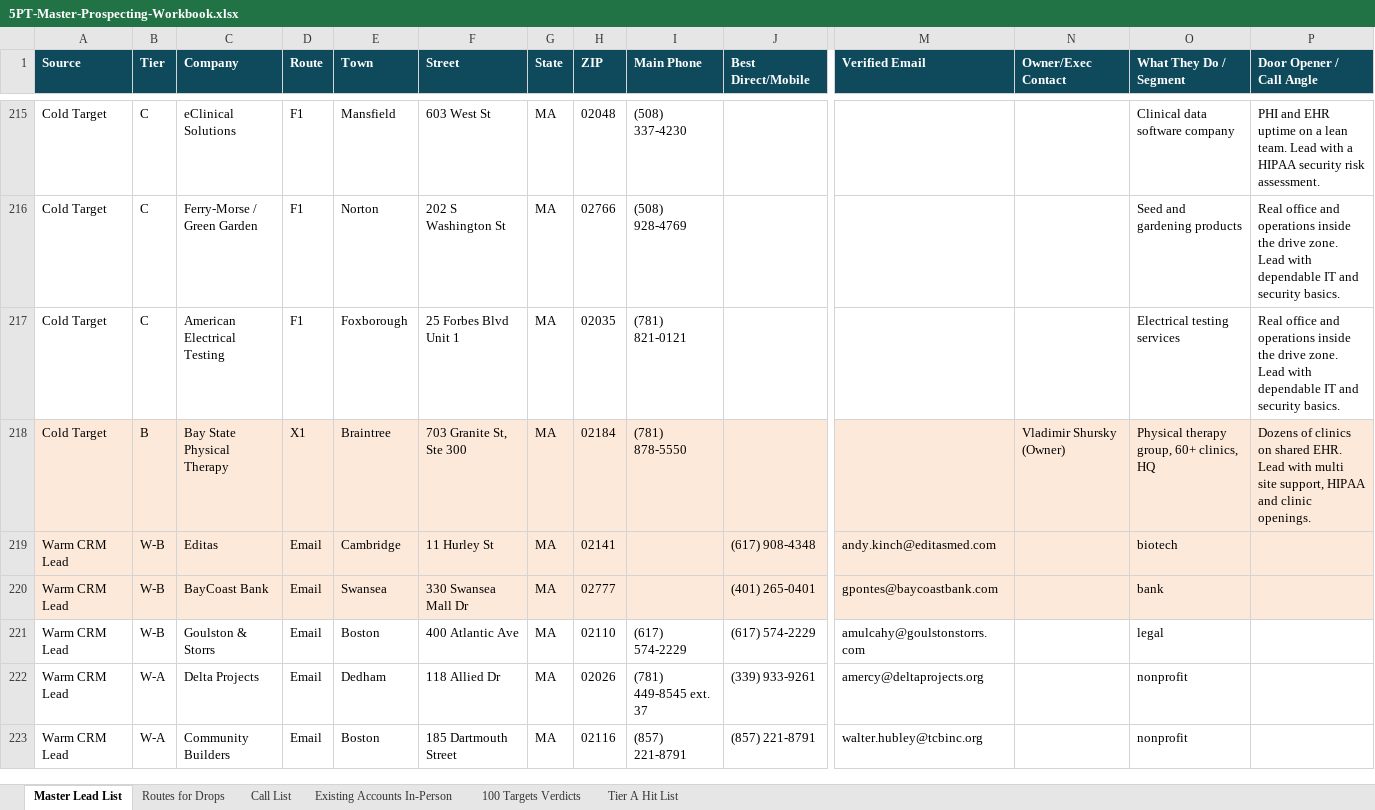
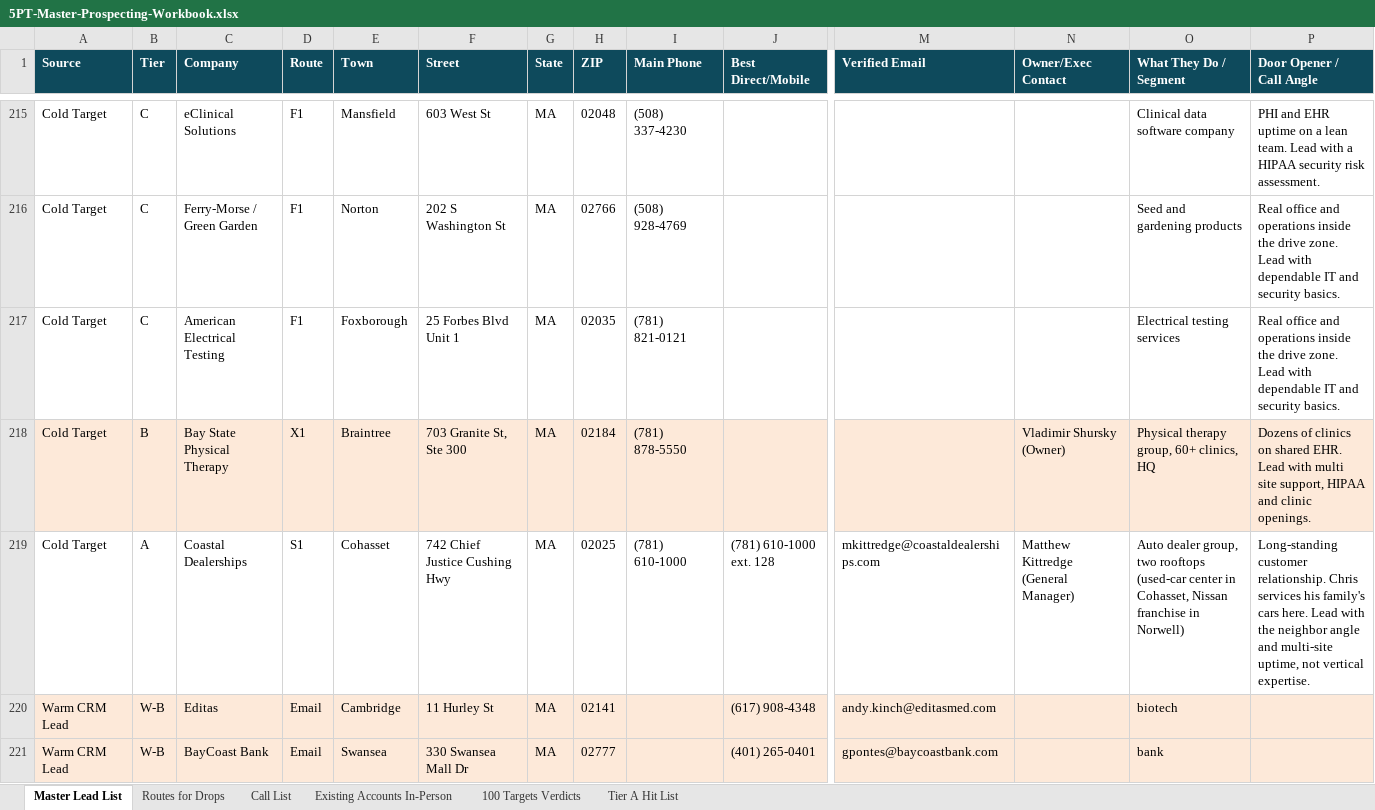
Before and after one commit to WRISTER-AI/5p, an Excel workbook: 5PT-Master-Prospecting-Workbook.xlsx, sheet Master Lead List, drawn as a sheet; only a part is shown, gaps mark what is left out; the shorter side is filled out with more unchanged rows; values as stored, in another font and other column widths than the file's, no borders; rows hold the shown columns only; the diff names each change by its address in the sheet, - before the commit and + after, or states it on an @@ line.

```diff
--- a/5PT-Master-Prospecting-Workbook.xlsx (sheet Master Lead List)
+++ b/5PT-Master-Prospecting-Workbook.xlsx (sheet Master Lead List)
+row 219: Cold Target | A | Coastal Dealerships | S1 | Cohasset | 742 Chief Justice Cushing Hwy | MA | 02025 | (781) 610-1000 | (781) 610-1000 ext. 128 | mkittredge@coastaldealerships.com | Matthew Kittredge (General Manager) | Auto dealer group, two rooftops (used-car center in Cohasset, Nissan franchise in Norwell) | Long-standing customer relationship. Chris services his family's cars here. Lead with the neighbor angle and multi-site uptime, not vertical expertise.
```
Also changed, not shown: sheet Routes for Drops, sheet Call List, sheet Tier A Hit List, 5 other files.
